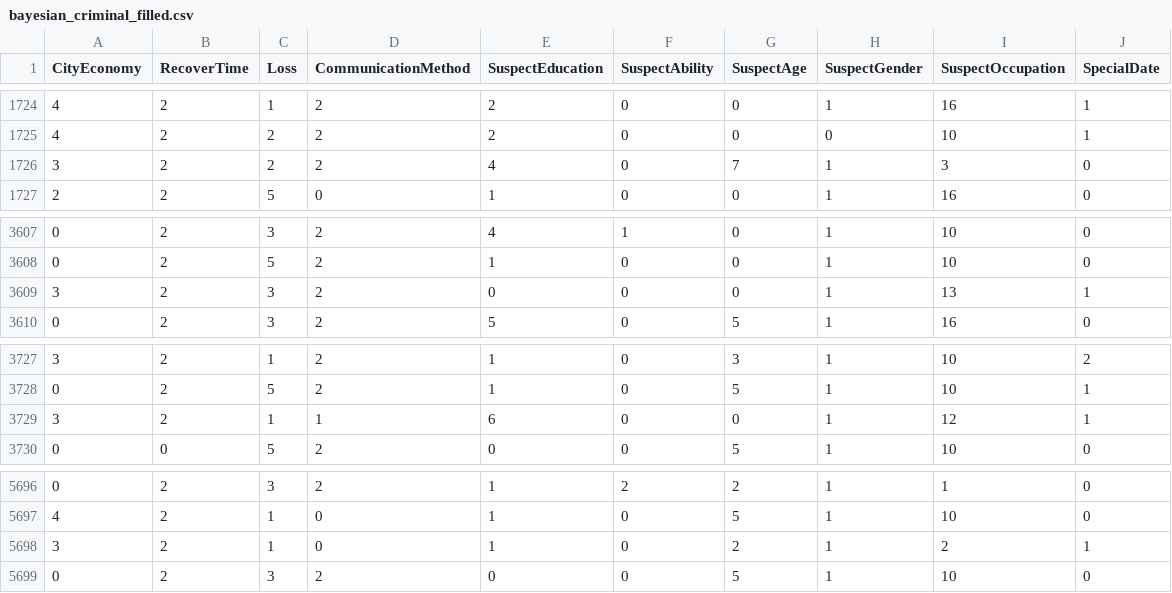
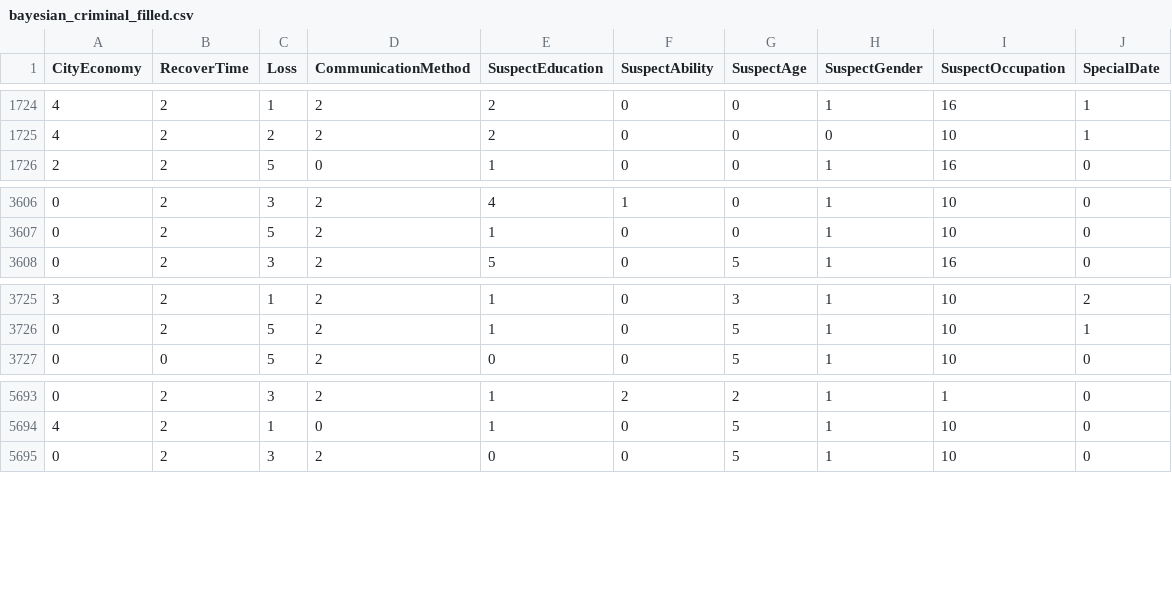
Before and after one commit to Andrew82106/LLMBayesianNetwork, a CSV file: database/bayesian_criminal_filled.csv, drawn as a sheet; only a part is shown, gaps mark what is left out; the diff names each change by its address in the sheet, - before the commit and + after, or states it on an @@ line.

```diff
--- a/database/bayesian_criminal_filled.csv
+++ b/database/bayesian_criminal_filled.csv
-row 1726: 3 | 2 | 2 | 2 | 4 | 0 | 7 | 1 | 3 | 0
-row 3609: 3 | 2 | 3 | 2 | 0 | 0 | 0 | 1 | 13 | 1
-row 3729: 3 | 2 | 1 | 1 | 6 | 0 | 0 | 1 | 12 | 1
-row 5698: 3 | 2 | 1 | 0 | 1 | 0 | 2 | 1 | 2 | 1
```
Also changed, not shown: 4 other files.
